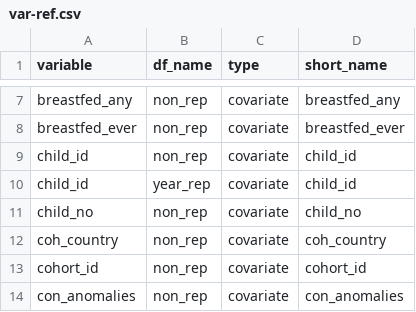
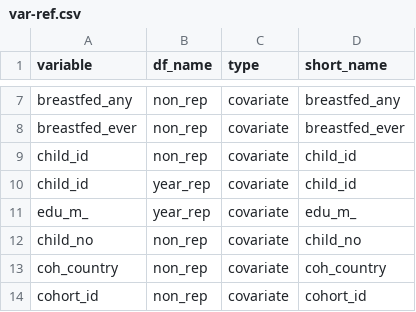
Before and after one commit to lifecycle-project/exp-mh, a CSV file: reference/var-ref.csv, drawn as a sheet; only a part is shown, gaps mark what is left out; the shorter side is filled out with more unchanged rows; the diff covers the shown part only.

```diff
--- a/reference/var-ref.csv
+++ b/reference/var-ref.csv
@@ -10,2 +10,3 @@ child_id,non_rep,covariate,child_id
 child_id,year_rep,covariate,child_id
+edu_m_,year_rep,covariate,edu_m_
 child_no,non_rep,covariate,child_no
```
Also changed, not shown: 34 added rows elsewhere in this file, reference/table-ref.csv.
